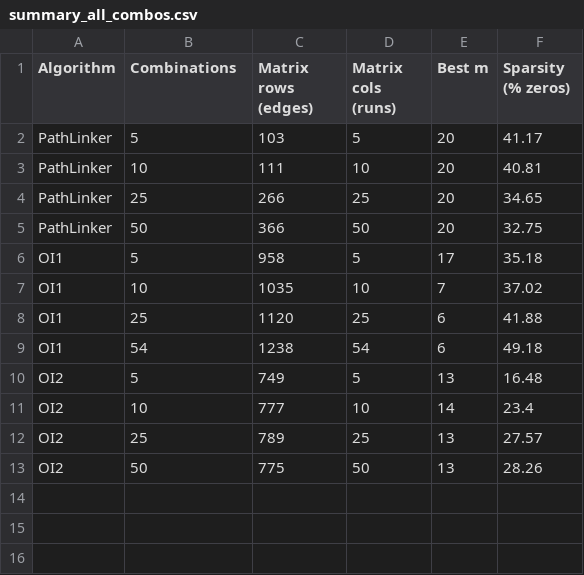
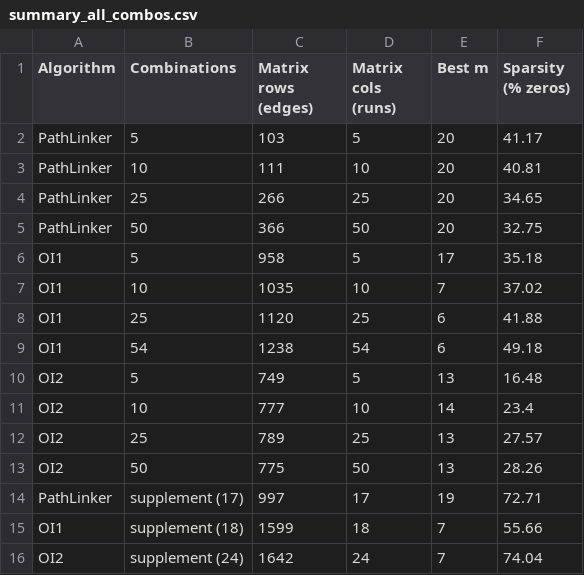
Before and after one commit to Jeebjean/lpca-spras, a CSV file: results/summary_all_combos.csv, drawn as a sheet; the diff names each change by its address in the sheet, - before the commit and + after, or states it on an @@ line.

Commit message:
Reorganize data structure, add supplement results, update summary table and parameter combinations

```diff
--- a/results/summary_all_combos.csv
+++ b/results/summary_all_combos.csv
+row 14: PathLinker | supplement (17) | 997 | 17 | 19 | 72.71
+row 15: OI1 | supplement (18) | 1599 | 18 | 7 | 55.66
+row 16: OI2 | supplement (24) | 1642 | 24 | 7 | 74.04
```
Also changed, not shown: 23 other files.
